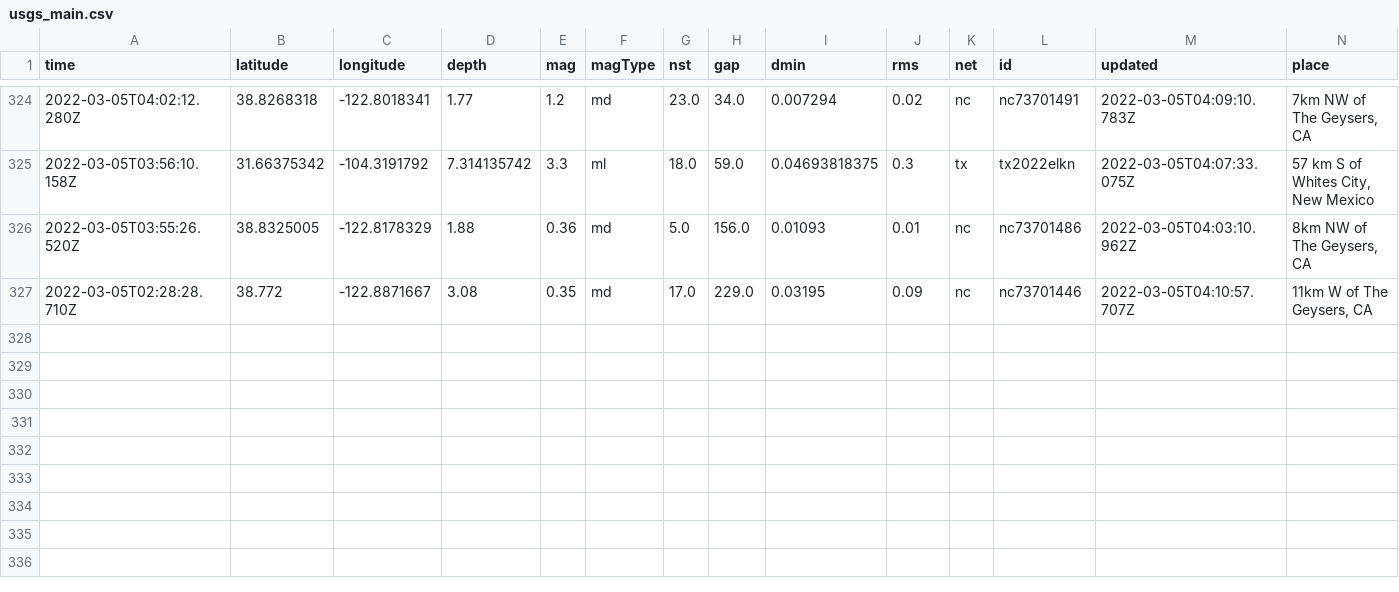
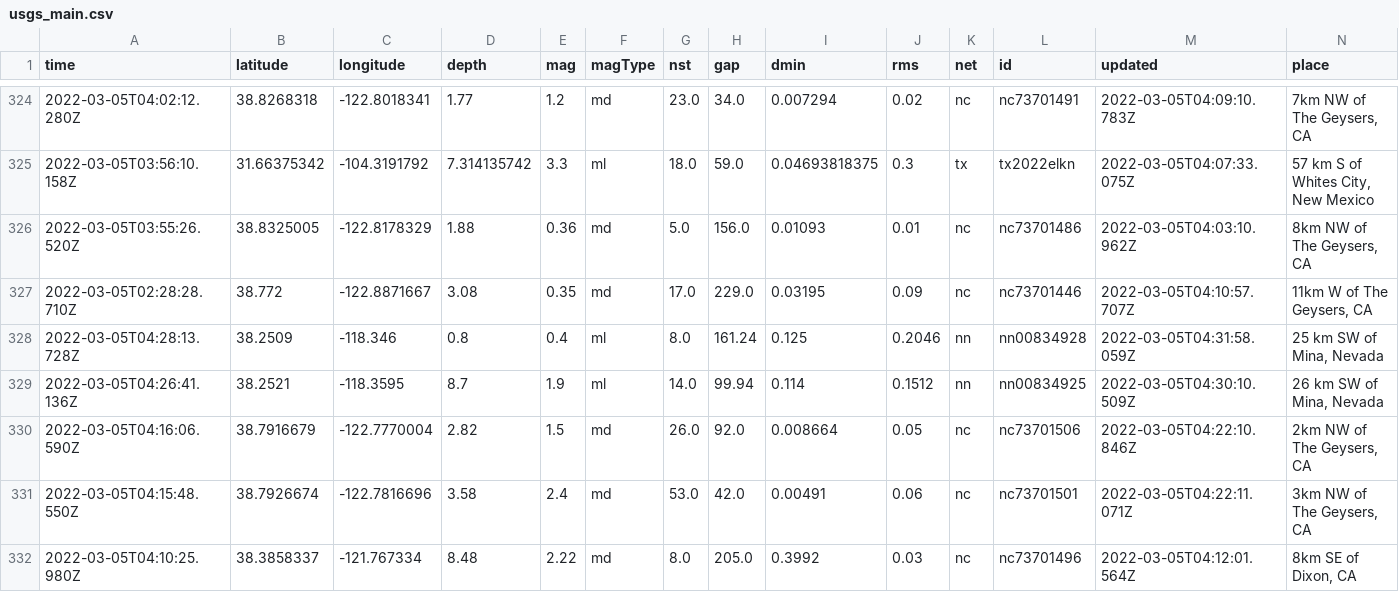
Before and after one commit to sahanasjay/nicar-22-git-actions, a CSV file: usgs_main.csv, drawn as a sheet; only a part is shown, gaps mark what is left out; rows hold the shown columns only; the diff names each change by its address in the sheet, - before the commit and + after, or states it on an @@ line.

```diff
--- a/usgs_main.csv
+++ b/usgs_main.csv
+row 328: 2022-03-05T04:28:13.728Z | 38.2509 | -118.346 | 0.8 | 0.4 | ml | 8.0 | 161.24 | 0.125 | 0.2046 | nn | nn00834928 | 2022-03-05T04:31:58.059Z | 25 km SW of Mina, Nevada
+row 329: 2022-03-05T04:26:41.136Z | 38.2521 | -118.3595 | 8.7 | 1.9 | ml | 14.0 | 99.94 | 0.114 | 0.1512 | nn | nn00834925 | 2022-03-05T04:30:10.509Z | 26 km SW of Mina, Nevada
+row 330: 2022-03-05T04:16:06.590Z | 38.7916679 | -122.7770004 | 2.82 | 1.5 | md | 26.0 | 92.0 | 0.008664 | 0.05 | nc | nc73701506 | 2022-03-05T04:22:10.846Z | 2km NW of The Geysers, CA
+row 331: 2022-03-05T04:15:48.550Z | 38.7926674 | -122.7816696 | 3.58 | 2.4 | md | 53.0 | 42.0 | 0.00491 | 0.06 | nc | nc73701501 | 2022-03-05T04:22:11.071Z | 3km NW of The Geysers, CA
+row 332: 2022-03-05T04:10:25.980Z | 38.3858337 | -121.767334 | 8.48 | 2.22 | md | 8.0 | 205.0 | 0.3992 | 0.03 | nc | nc73701496 | 2022-03-05T04:12:01.564Z | 8km SE of Dixon, CA
```
Also changed, not shown: usgs_current.csv.
